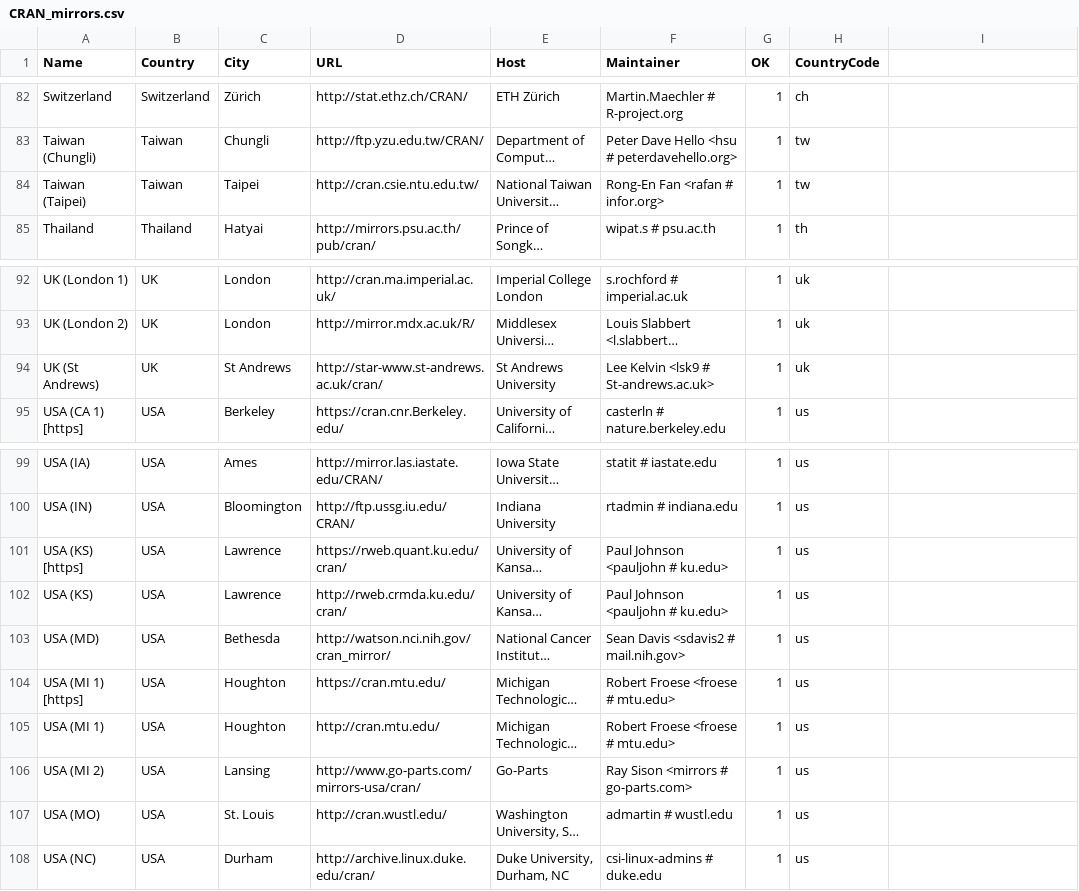
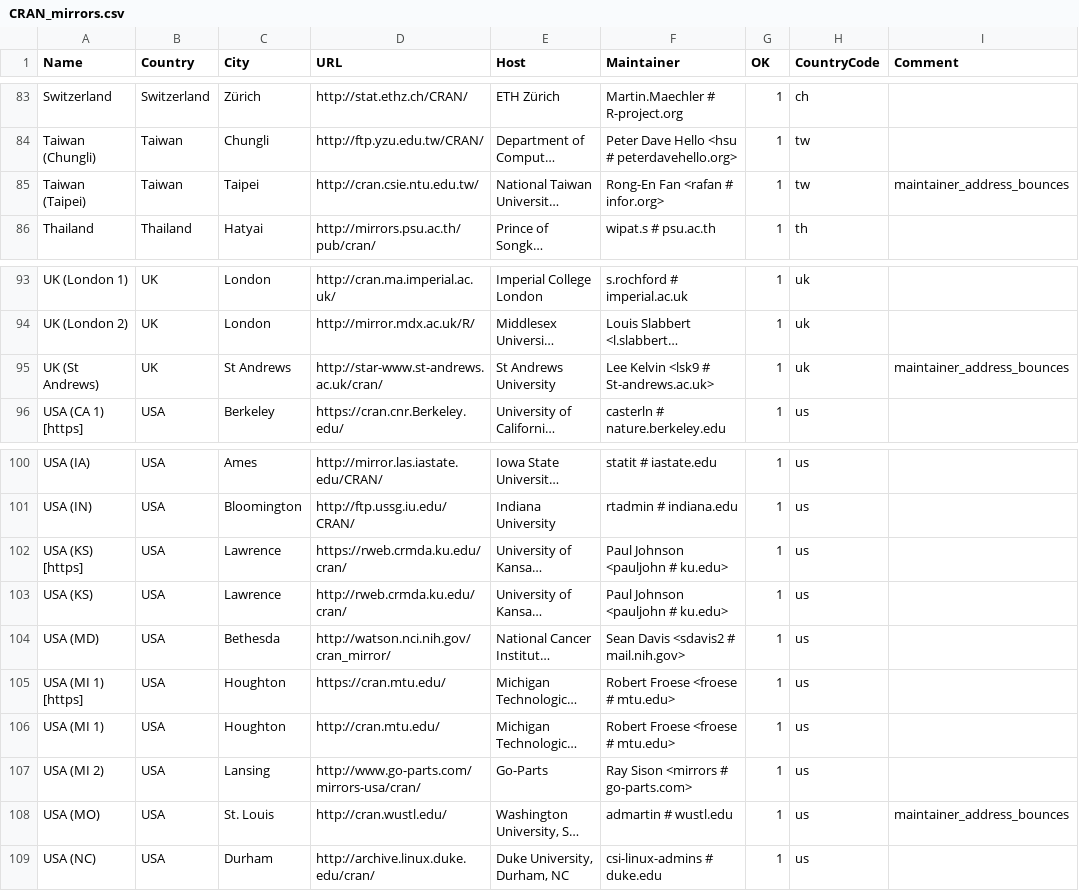
Before and after one commit to wch/r-source, a CSV file: doc/CRAN_mirrors.csv, drawn as a sheet; only a part is shown, gaps mark what is left out; long unchanged cells end in …; addresses are those after the commit; the diff covers the shown part only; the diff names each change by its address in the sheet, - before the commit and + after, or states it on an @@ line.

Commit message:
update before release
git-svn-id: https://svn.r-project.org/R/branches/R-3-2-branch@69028 00db46b3-68df-0310-9c12-caf00c1e9a41

```diff
--- a/doc/CRAN_mirrors.csv
+++ b/doc/CRAN_mirrors.csv
-I1: (empty)
+I1: Comment
-I85 (Comment): (empty)
+I85 (Comment): maintainer_address_bounces
-I95 (Comment): (empty)
+I95 (Comment): maintainer_address_bounces
-D102 (URL): https://rweb.quant.ku.edu/cran/
+D102 (URL): https://rweb.crmda.ku.edu/cran/
-I108 (Comment): (empty)
+I108 (Comment): maintainer_address_bounces
```
Also changed, not shown: 1 added row and 6 edited cells elsewhere in this file.
